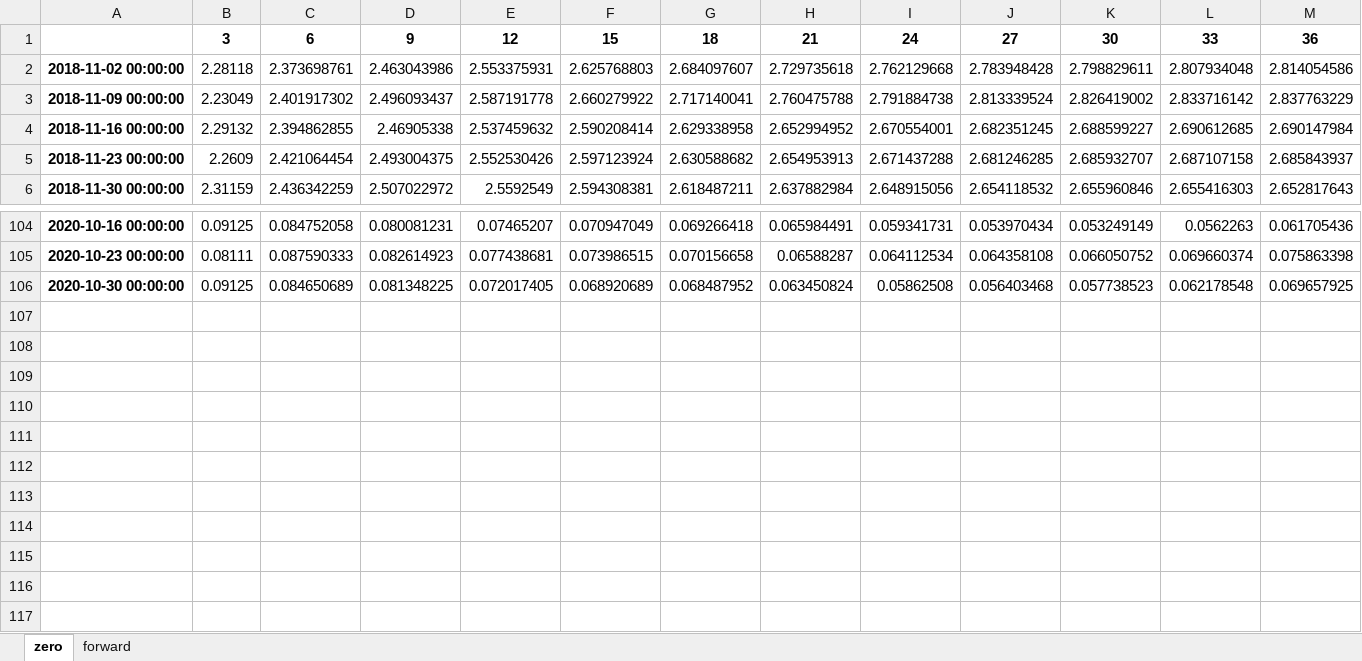
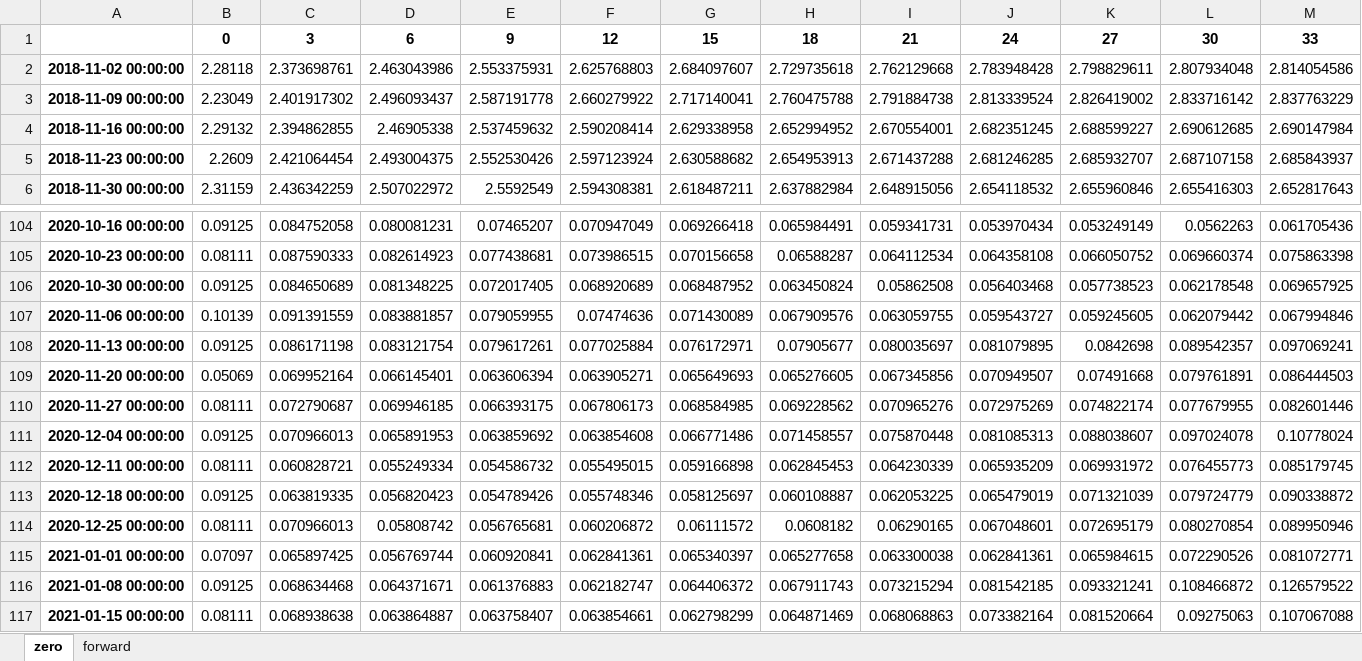
Before and after one commit to DarseZ/CurveFrcst-Using-ManifoldLrn, an Excel workbook: data/SOFR_clean.xlsx, sheet zero, drawn as a sheet; only a part is shown, gaps mark what is left out; values as stored, in another font and other column widths than the file's, no borders; removed rows and columns are numbered as before the commit, all else as after; rows hold the shown columns only; the diff names each change by its address in the sheet, - before the commit and + after, or states it on an @@ line.

```diff
--- a/data/SOFR_clean.xlsx (sheet zero)
+++ b/data/SOFR_clean.xlsx (sheet zero)
-row 1:  | 3 | 6 | 9 | 12 | 15 | 18 | 21 | 24 | 27 | 30 | 33 | 36
+row 1:  | 0 | 3 | 6 | 9 | 12 | 15 | 18 | 21 | 24 | 27 | 30 | 33
+row 107: 2020-11-06 00:00:00 | 0.10139 | 0.091391559 | 0.083881857 | 0.079059955 | 0.07474636 | 0.071430089 | 0.067909576 | 0.063059755 | 0.059543727 | 0.059245605 | 0.062079442 | 0.067994846
+row 108: 2020-11-13 00:00:00 | 0.09125 | 0.086171198 | 0.083121754 | 0.079617261 | 0.077025884 | 0.076172971 | 0.07905677 | 0.080035697 | 0.081079895 | 0.0842698 | 0.089542357 | 0.097069241
+row 109: 2020-11-20 00:00:00 | 0.05069 | 0.069952164 | 0.066145401 | 0.063606394 | 0.063905271 | 0.065649693 | 0.065276605 | 0.067345856 | 0.070949507 | 0.07491668 | 0.079761891 | 0.086444503
+row 110: 2020-11-27 00:00:00 | 0.08111 | 0.072790687 | 0.069946185 | 0.066393175 | 0.067806173 | 0.068584985 | 0.069228562 | 0.070965276 | 0.072975269 | 0.074822174 | 0.077679955 | 0.082601446
+row 111: 2020-12-04 00:00:00 | 0.09125 | 0.070966013 | 0.065891953 | 0.063859692 | 0.063854608 | 0.066771486 | 0.071458557 | 0.075870448 | 0.081085313 | 0.088038607 | 0.097024078 | 0.10778024
+row 112: 2020-12-11 00:00:00 | 0.08111 | 0.060828721 | 0.055249334 | 0.054586732 | 0.055495015 | 0.059166898 | 0.062845453 | 0.064230339 | 0.065935209 | 0.069931972 | 0.076455773 | 0.085179745
+row 113: 2020-12-18 00:00:00 | 0.09125 | 0.063819335 | 0.056820423 | 0.054789426 | 0.055748346 | 0.058125697 | 0.060108887 | 0.062053225 | 0.065479019 | 0.071321039 | 0.079724779 | 0.090338872
+row 114: 2020-12-25 00:00:00 | 0.08111 | 0.070966013 | 0.05808742 | 0.056765681 | 0.060206872 | 0.06111572 | 0.0608182 | 0.06290165 | 0.067048601 | 0.072695179 | 0.080270854 | 0.089950946
+row 115: 2021-01-01 00:00:00 | 0.07097 | 0.065897425 | 0.056769744 | 0.060920841 | 0.062841361 | 0.065340397 | 0.065277658 | 0.063300038 | 0.062841361 | 0.065984615 | 0.072290526 | 0.081072771
+row 116: 2021-01-08 00:00:00 | 0.09125 | 0.068634468 | 0.064371671 | 0.061376883 | 0.062182747 | 0.064406372 | 0.067911743 | 0.073215294 | 0.081542185 | 0.093321241 | 0.108466872 | 0.126579522
+row 117: 2021-01-15 00:00:00 | 0.08111 | 0.068938638 | 0.063864887 | 0.063758407 | 0.063854661 | 0.062798299 | 0.064871469 | 0.068068863 | 0.073382164 | 0.081520664 | 0.09275063 | 0.107067088
```
Also changed, not shown: sheet forward, data/OIS_clean.xlsx, data/Treasury_clean.xlsx, 11 other files.
